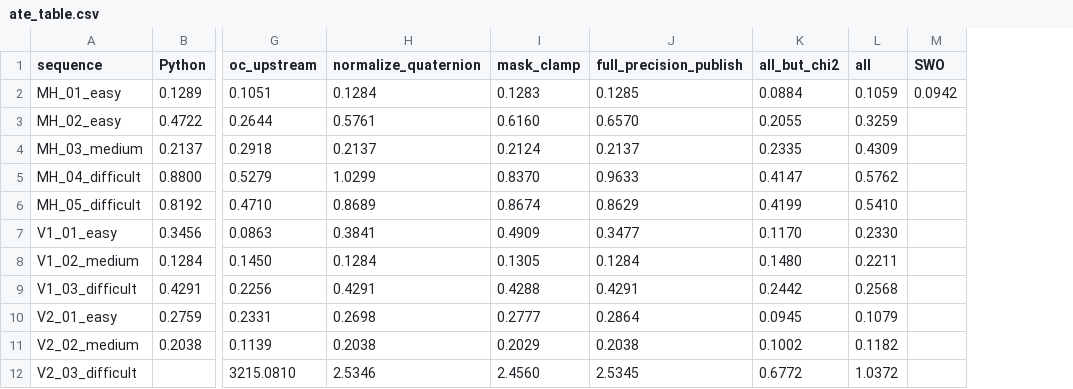
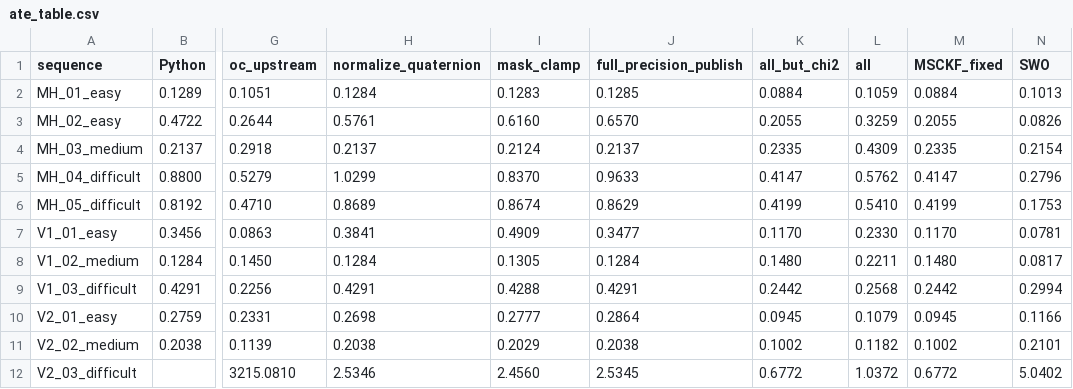
Before and after one commit to Shakthi-Bala/Classical_vio, a CSV file: cpp/results/ablation/ate_table.csv, drawn as a sheet; only a part is shown, gaps mark what is left out; addresses are those after the commit; the diff names each change by its address in the sheet, - before the commit and + after, or states it on an @@ line.

```diff
--- a/cpp/results/ablation/ate_table.csv
+++ b/cpp/results/ablation/ate_table.csv
+column M (MSCKF_fixed), rows 2-12: 0.0884 | 0.2055 | 0.2335 | 0.4147 | 0.4199 | 0.1170 | 0.1480 | 0.2442 | 0.0945 | 0.1002 | 0.6772
-N2 (SWO): 0.0942
+N2 (SWO): 0.1013
-N3 (SWO): (empty)
+N3 (SWO): 0.0826
-N4 (SWO): (empty)
+N4 (SWO): 0.2154
-N5 (SWO): (empty)
+N5 (SWO): 0.2796
-N6 (SWO): (empty)
+N6 (SWO): 0.1753
-N7 (SWO): (empty)
+N7 (SWO): 0.0781
-N8 (SWO): (empty)
+N8 (SWO): 0.0817
-N9 (SWO): (empty)
+N9 (SWO): 0.2994
-N10 (SWO): (empty)
+N10 (SWO): 0.1166
-N11 (SWO): (empty)
+N11 (SWO): 0.2101
-N12 (SWO): (empty)
+N12 (SWO): 5.0402
```
Also changed, not shown: 49 other files.
